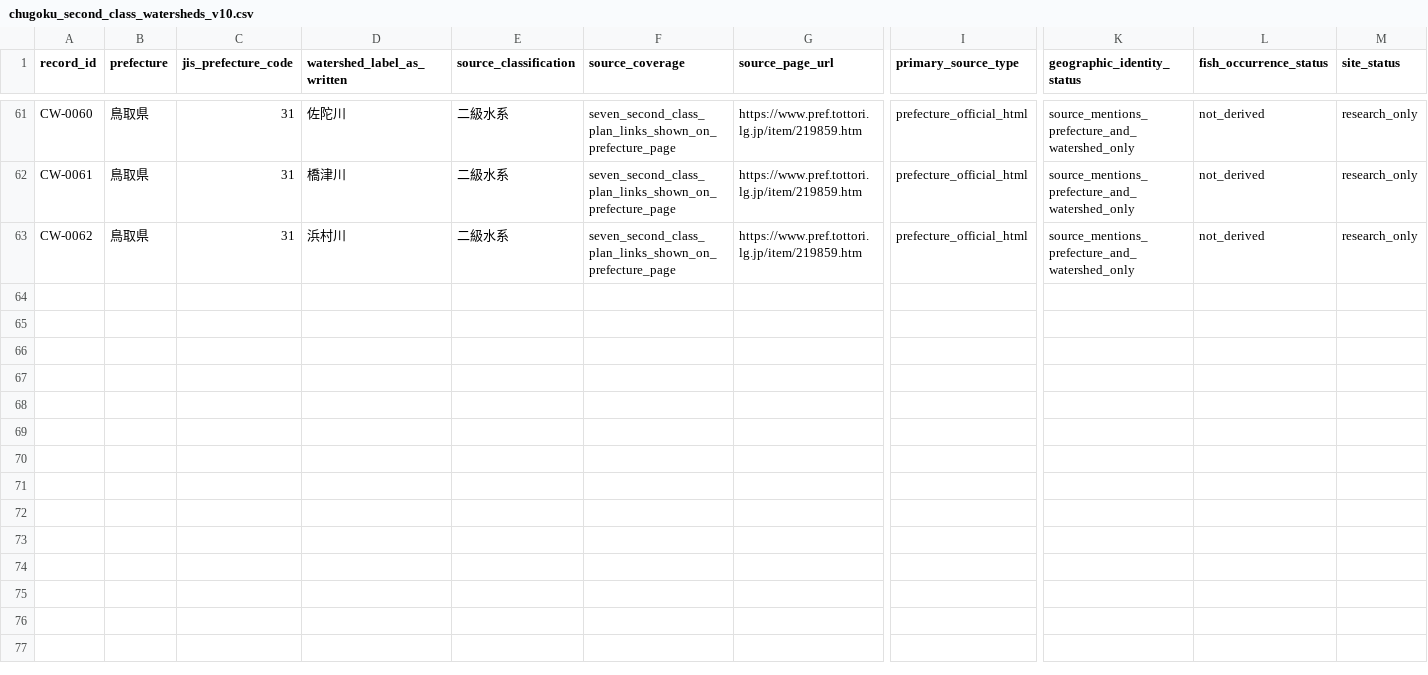
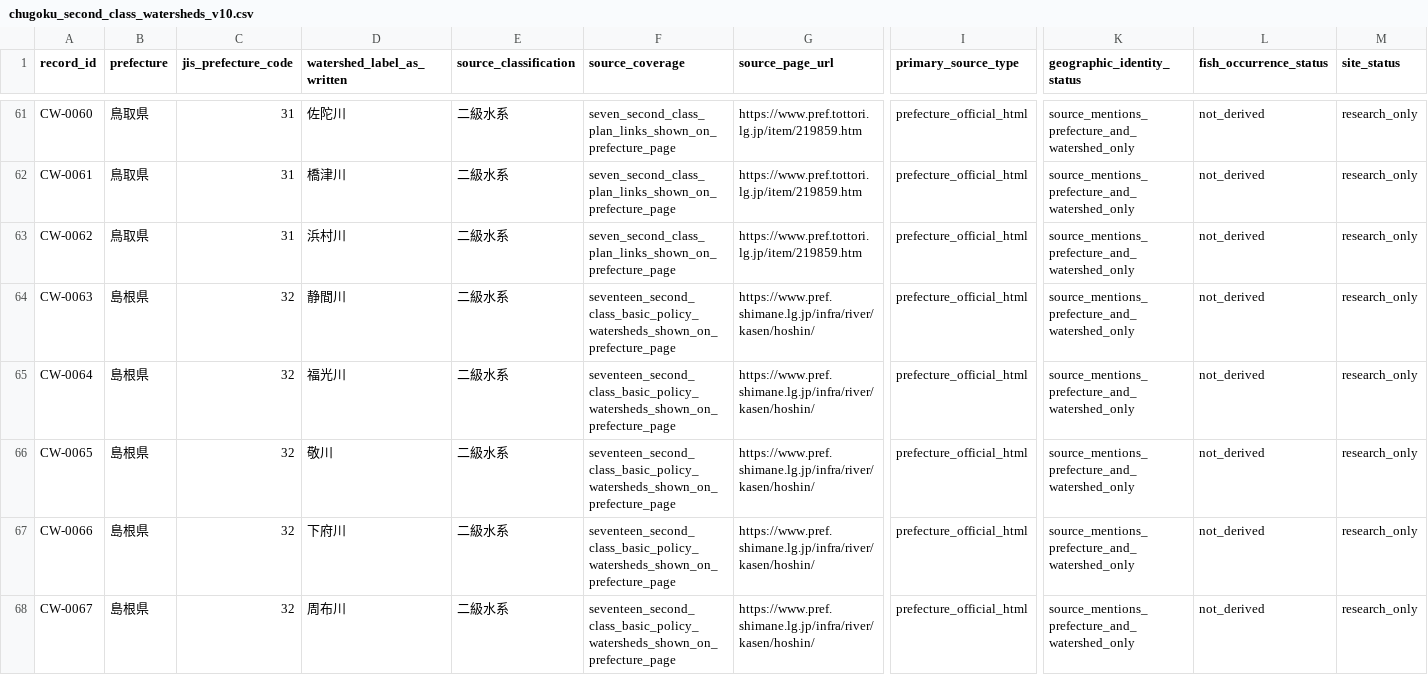
Before and after one commit to kandatasan/norisan-article-salvage, a CSV file: river-fish/chugoku_second_class_watersheds_v10.csv, drawn as a sheet; only a part is shown, gaps mark what is left out; rows hold the shown columns only; the diff covers the shown part only; the diff names each change by its address in the sheet, - before the commit and + after, or states it on an @@ line.

Commit message:
Expand Shimane second-class water-system sources from seven plans to all 17 listed basic-policy watershed names

```diff
--- a/river-fish/chugoku_second_class_watersheds_v10.csv
+++ b/river-fish/chugoku_second_class_watersheds_v10.csv
+row 64: CW-0063 | 島根県 | 32 | 静間川 | 二級水系 | seventeen_second_class_basic_policy_watersheds_shown_on_prefecture_page | https://www.pref.shimane.lg.jp/infra/river/kasen/hoshin/ | prefecture_official_html | source_mentions_prefecture_and_watershed_only | not_derived | research_only
+row 65: CW-0064 | 島根県 | 32 | 福光川 | 二級水系 | seventeen_second_class_basic_policy_watersheds_shown_on_prefecture_page | https://www.pref.shimane.lg.jp/infra/river/kasen/hoshin/ | prefecture_official_html | source_mentions_prefecture_and_watershed_only | not_derived | research_only
+row 66: CW-0065 | 島根県 | 32 | 敬川 | 二級水系 | seventeen_second_class_basic_policy_watersheds_shown_on_prefecture_page | https://www.pref.shimane.lg.jp/infra/river/kasen/hoshin/ | prefecture_official_html | source_mentions_prefecture_and_watershed_only | not_derived | research_only
+row 67: CW-0066 | 島根県 | 32 | 下府川 | 二級水系 | seventeen_second_class_basic_policy_watersheds_shown_on_prefecture_page | https://www.pref.shimane.lg.jp/infra/river/kasen/hoshin/ | prefecture_official_html | source_mentions_prefecture_and_watershed_only | not_derived | research_only
+row 68: CW-0067 | 島根県 | 32 | 周布川 | 二級水系 | seventeen_second_class_basic_policy_watersheds_shown_on_prefecture_page | https://www.pref.shimane.lg.jp/infra/river/kasen/hoshin/ | prefecture_official_html | source_mentions_prefecture_and_watershed_only | not_derived | research_only
```
Also changed, not shown: 5 added rows and 7 edited cells elsewhere in this file.
